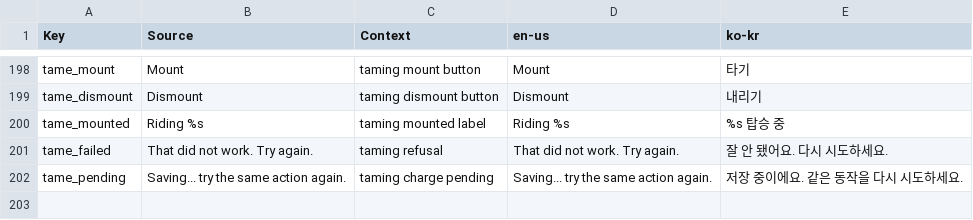
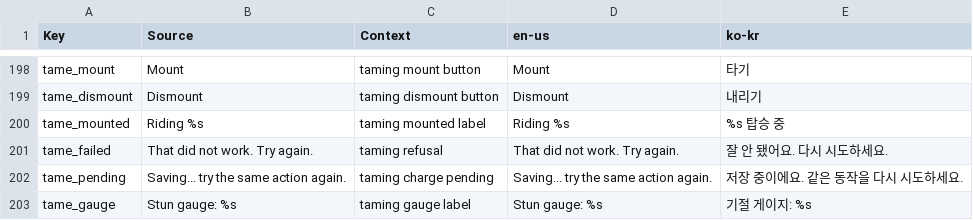
Before and after one commit to Indosaram/roblox_forge, a CSV file: games/robango-island/locale/strings.csv, drawn as a sheet; only a part is shown, gaps mark what is left out.

Commit message:
feat(taming): stun gauge in panel, harness extension support, specs, scenario in genre dir

```diff
--- a/games/robango-island/locale/strings.csv
+++ b/games/robango-island/locale/strings.csv
@@ -202 +202,2 @@ tame_failed,That did not work. Try again.,taming refusal,That did not work. Try
 tame_pending,Saving... try the same action again.,taming charge pending,Saving... try the same action again.,저장 중이에요. 같은 동작을 다시 시도하세요.
+tame_gauge,Stun gauge: %s,taming gauge label,Stun gauge: %s,기절 게이지: %s
```
Also changed, not shown: games/robango-island/locale/provenance.csv, 7 other files.
